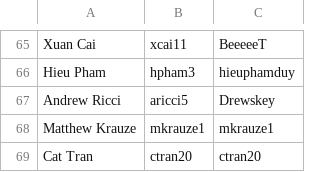
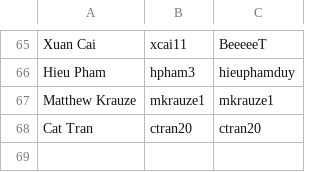
Before and after one commit to gwint/Grading_Scripts, a CSV file: studentGithubUsernames.csv, drawn as a sheet; only a part is shown, gaps mark what is left out.

```diff
--- a/studentGithubUsernames.csv
+++ b/studentGithubUsernames.csv
@@ -66,3 +66,2 @@ Xuan Cai,xcai11,BeeeeeT
 Hieu Pham,hpham3,hieuphamduy
-Andrew Ricci,aricci5,Drewskey
 Matthew Krauze,mkrauze1,mkrauze1
```
Also changed, not shown: a54_roster.csv, 8 other files.
